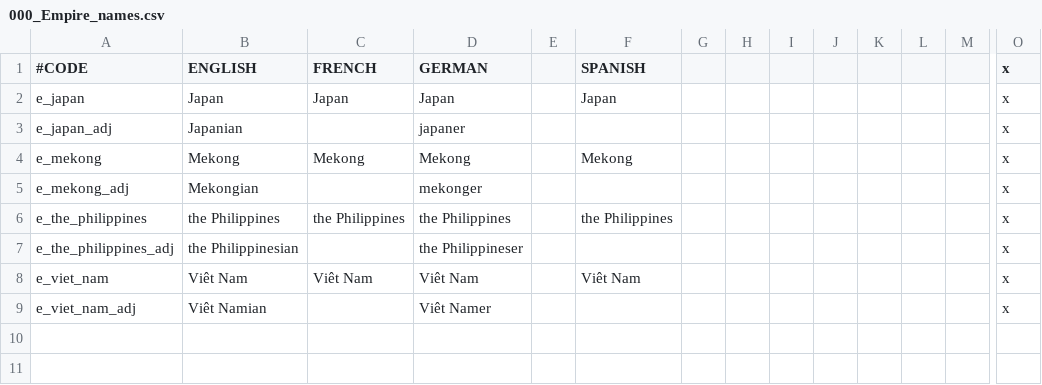
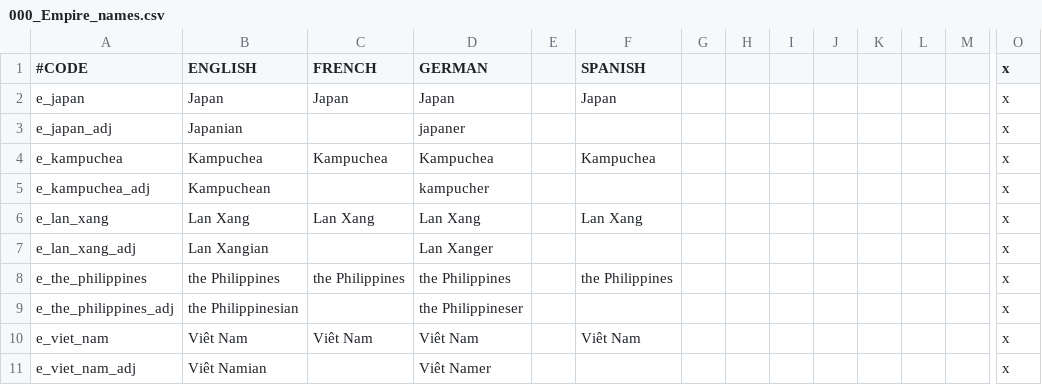
Before and after one commit to derdang/posttoyo, a CSV file: After the End Orientalis/localisation/000_Empire_names.csv, drawn as a sheet; only a part is shown, gaps mark what is left out; removed rows and columns are numbered as before the commit, all else as after; rows hold the shown columns only; the diff names each change by its address in the sheet, - before the commit and + after, or states it on an @@ line.

Commit message:
readded the bonelorde fix
and split Mekong in Laos and Cambodia as empires with special conditions to form.

```diff
--- a/After the End Orientalis/localisation/000_Empire_names.csv
+++ b/After the End Orientalis/localisation/000_Empire_names.csv
-row 4: e_mekong | Mekong | Mekong | Mekong |  | Mekong |  |  |  |  |  |  |  | x
-row 5: e_mekong_adj | Mekongian |  | mekonger |  |  |  |  |  |  |  |  |  | x
+row 4: e_kampuchea | Kampuchea | Kampuchea | Kampuchea |  | Kampuchea |  |  |  |  |  |  |  | x
+row 5: e_kampuchea_adj | Kampuchean |  | kampucher |  |  |  |  |  |  |  |  |  | x
+row 6: e_lan_xang | Lan Xang | Lan Xang | Lan Xang |  | Lan Xang |  |  |  |  |  |  |  | x
+row 7: e_lan_xang_adj | Lan Xangian |  | Lan Xanger |  |  |  |  |  |  |  |  |  | x
```
Also changed, not shown: After the End Orientalis/localisation/00_special_titles_vietnam.csv, After the End Orientalis/map/adjacencies.csv, 14 other files.
